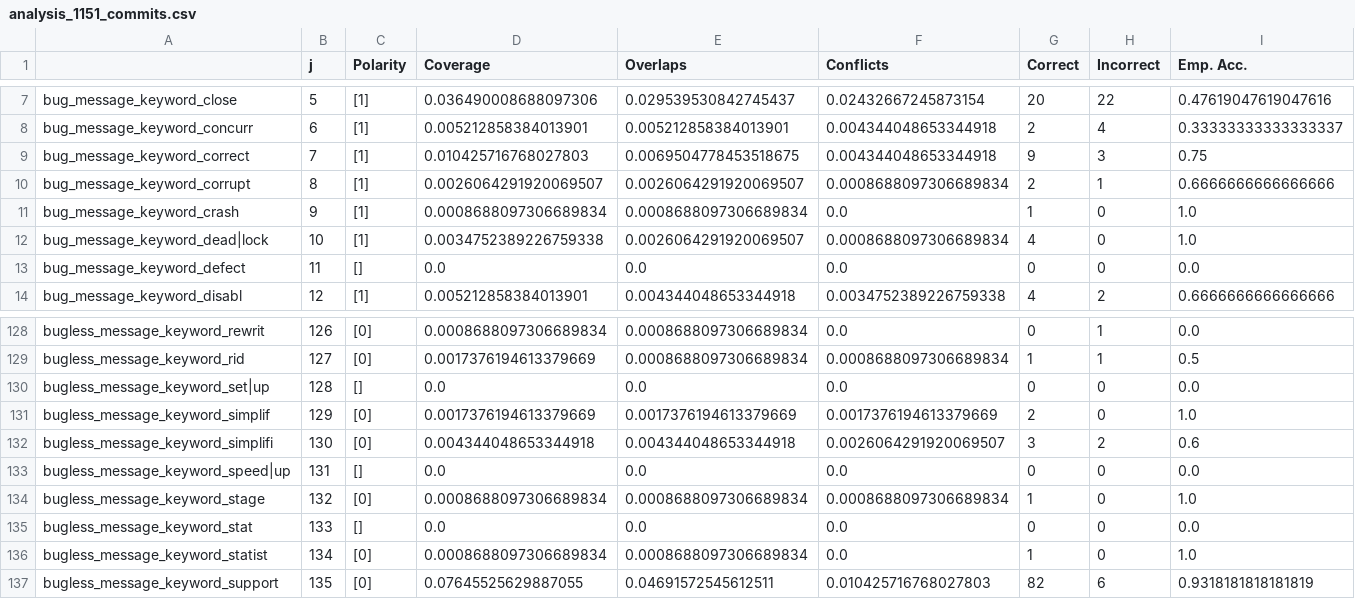
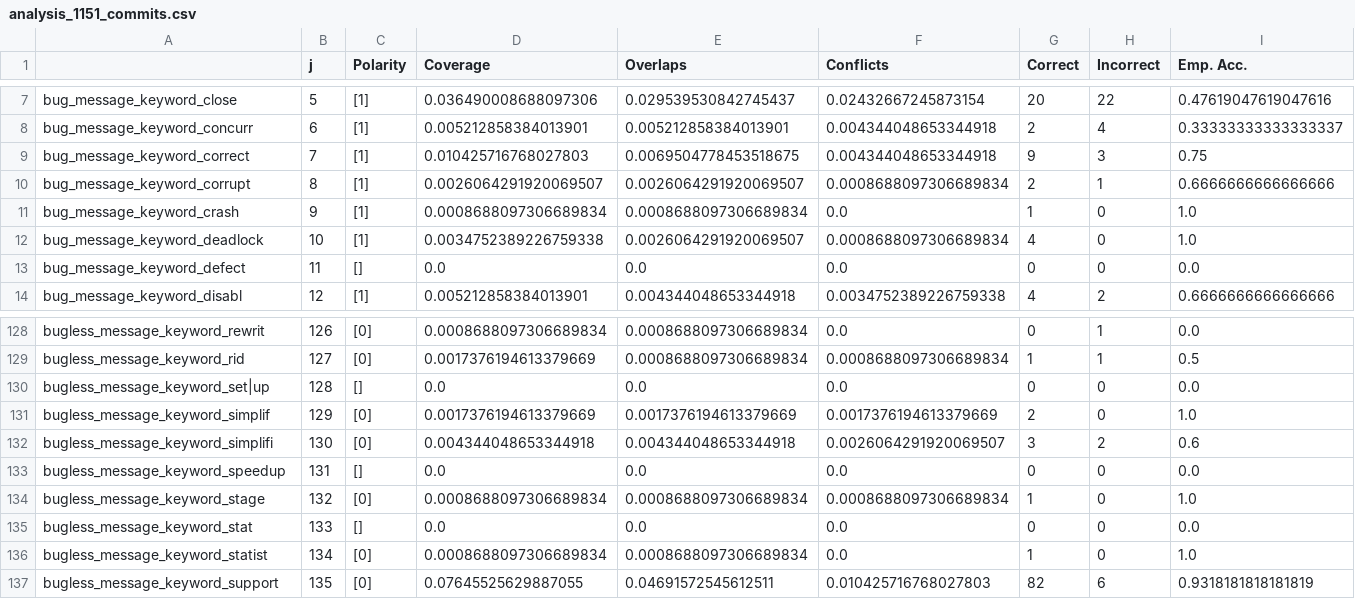
Before and after one commit to giganticode/bohr, a CSV file: generated/message/analysis_1151_commits.csv, drawn as a sheet; only a part is shown, gaps mark what is left out.

```diff
--- a/generated/message/analysis_1151_commits.csv
+++ b/generated/message/analysis_1151_commits.csv
@@ -11,3 +11,3 @@ bug_message_keyword_corrupt,8,[1],0.0026064291920069507,0.0026064291920069507,0.
 bug_message_keyword_crash,9,[1],0.0008688097306689834,0.0008688097306689834,0.0,1,0,1.0
-bug_message_keyword_dead|lock,10,[1],0.0034752389226759338,0.0026064291920069507,0.0008688097306689834,4,0,1.0
+bug_message_keyword_deadlock,10,[1],0.0034752389226759338,0.0026064291920069507,0.0008688097306689834,4,0,1.0
 bug_message_keyword_defect,11,[],0.0,0.0,0.0,0,0,0.0
@@ -132,3 +132,3 @@ bugless_message_keyword_simplif,129,[0],0.0017376194613379669,0.0017376194613379
 bugless_message_keyword_simplifi,130,[0],0.004344048653344918,0.004344048653344918,0.0026064291920069507,3,2,0.6
-bugless_message_keyword_speed|up,131,[],0.0,0.0,0.0,0,0,0.0
+bugless_message_keyword_speedup,131,[],0.0,0.0,0.0,0,0,0.0
 bugless_message_keyword_stage,132,[0],0.0008688097306689834,0.0008688097306689834,0.0008688097306689834,1,0,1.0
```
Also changed, not shown: generated/message/analysis_berger.csv, generated/message/analysis_herzig.csv, 2 other files.
